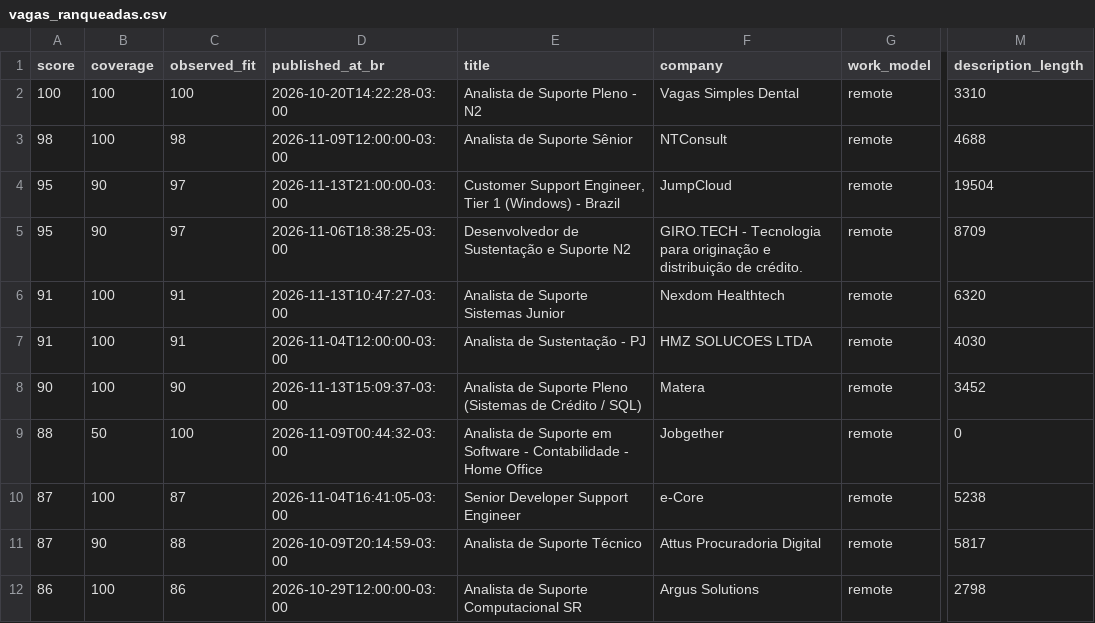
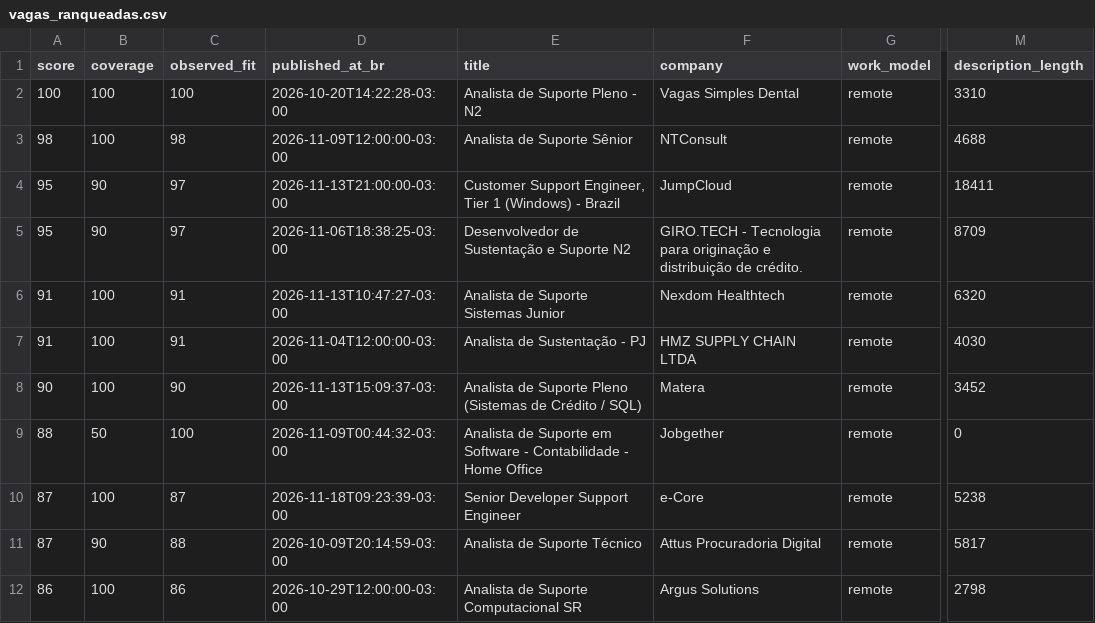
Before and after one commit to edsonjunioor32/agente-vagas-edson, a CSV file: output/vagas_ranqueadas.csv, drawn as a sheet; only a part is shown, gaps mark what is left out; the diff covers the shown part only; the diff names each change by its address in the sheet, - before the commit and + after, or states it on an @@ line.

```diff
--- a/output/vagas_ranqueadas.csv
+++ b/output/vagas_ranqueadas.csv
-M4 (description_length): 19504
+M4 (description_length): 18411
-F7 (company): HMZ SOLUCOES LTDA
+F7 (company): HMZ SUPPLY CHAIN LTDA
-D10 (published_at_br): 2026-11-04T16:41:05-03:00
+D10 (published_at_br): 2026-11-18T09:23:39-03:00
```
Also changed, not shown: 5 added rows, 5 removed rows and 12 edited cells elsewhere in this file, 2 other files.
